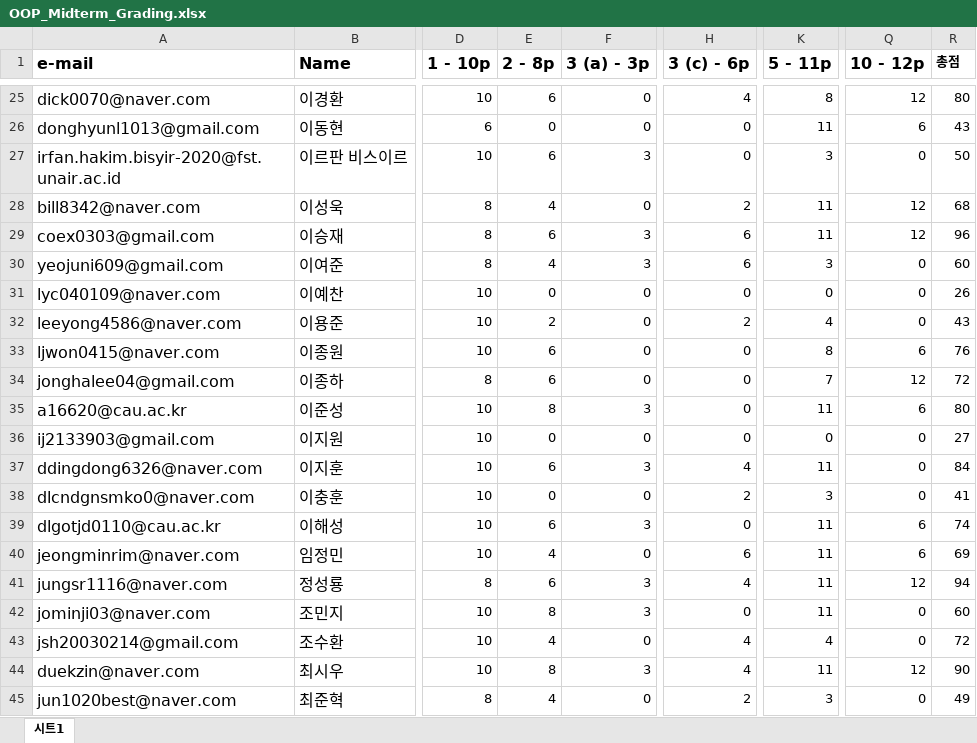
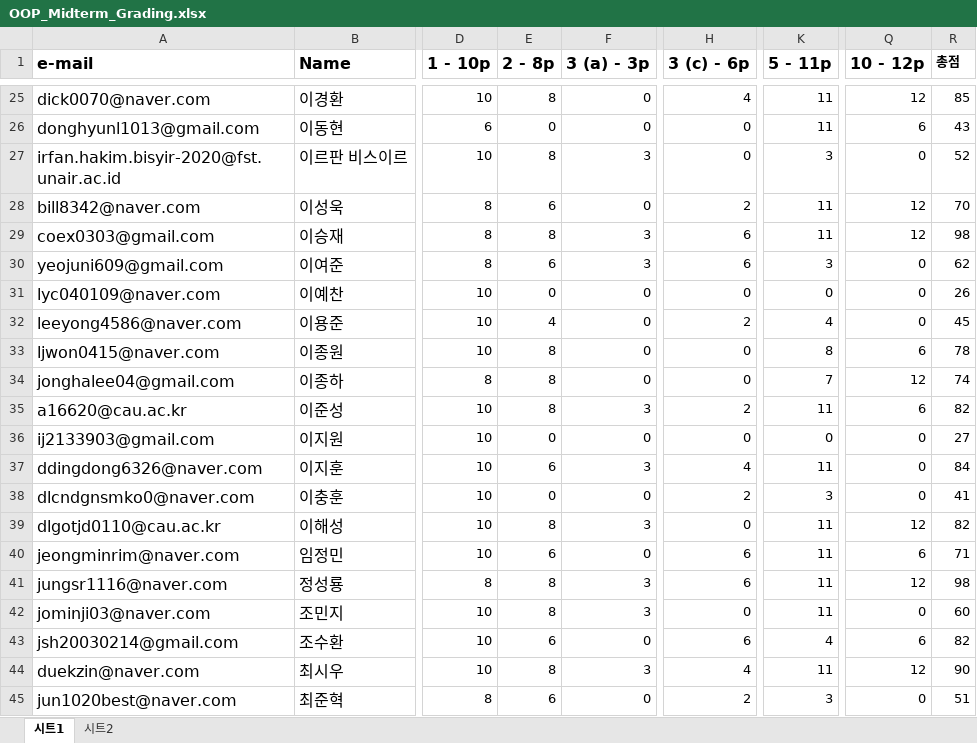
Before and after one commit to swiftie1230/OOP_mid_24_1, an Excel workbook: OOP_Midterm_Grading.xlsx, sheet 시트1, drawn as a sheet; only a part is shown, gaps mark what is left out; values as stored, in another font and other column widths than the file's, no borders; charts and pictures not drawn; the diff covers the shown part only; the diff names each change by its address in the sheet, - before the commit and + after, or states it on an @@ line.

```diff
--- a/OOP_Midterm_Grading.xlsx (sheet 시트1)
+++ b/OOP_Midterm_Grading.xlsx (sheet 시트1)
+sheet tab: 시트2
-E25 (2 - 8p): 6
+E25 (2 - 8p): 8
-K25 (5 - 11p): 8
+K25 (5 - 11p): 11
-R25 (총점): 80
+R25 (총점): 85
-E27 (2 - 8p): 6
+E27 (2 - 8p): 8
-R27 (총점): 50
+R27 (총점): 52
-E28 (2 - 8p): 4
+E28 (2 - 8p): 6
-R28 (총점): 68
+R28 (총점): 70
-E29 (2 - 8p): 6
+E29 (2 - 8p): 8
-R29 (총점): 96
+R29 (총점): 98
-E30 (2 - 8p): 4
+E30 (2 - 8p): 6
-R30 (총점): 60
+R30 (총점): 62
-E32 (2 - 8p): 2
+E32 (2 - 8p): 4
-R32 (총점): 43
+R32 (총점): 45
-E33:E34 (2 - 8p): 6
+E33:E34 (2 - 8p): 8
-R33 (총점): 76
+R33 (총점): 78
-R34 (총점): 72
+R34 (총점): 74
-H35 (3 (c) - 6p): 0
+H35 (3 (c) - 6p): 2
-R35 (총점): 80
+R35 (총점): 82
-E39 (2 - 8p): 6
+E39 (2 - 8p): 8
-Q39 (10 - 12p): 6
+Q39 (10 - 12p): 12
-R39 (총점): 74
+R39 (총점): 82
-E40 (2 - 8p): 4
+E40 (2 - 8p): 6
-R40 (총점): 69
+R40 (총점): 71
-E41 (2 - 8p): 6
+E41 (2 - 8p): 8
-H41 (3 (c) - 6p): 4
+H41 (3 (c) - 6p): 6
-R41 (총점): 94
+R41 (총점): 98
-E43 (2 - 8p): 4
+E43 (2 - 8p): 6
-H43 (3 (c) - 6p): 4
+H43 (3 (c) - 6p): 6
-Q43 (10 - 12p): 0
+Q43 (10 - 12p): 6
-R43 (총점): 72
+R43 (총점): 82
-E45 (2 - 8p): 4
+E45 (2 - 8p): 6
-R45 (총점): 49
+R45 (총점): 51
```
Also changed, not shown: 18 added rows and 42 edited cells elsewhere in this sheet, charts or pictures.
